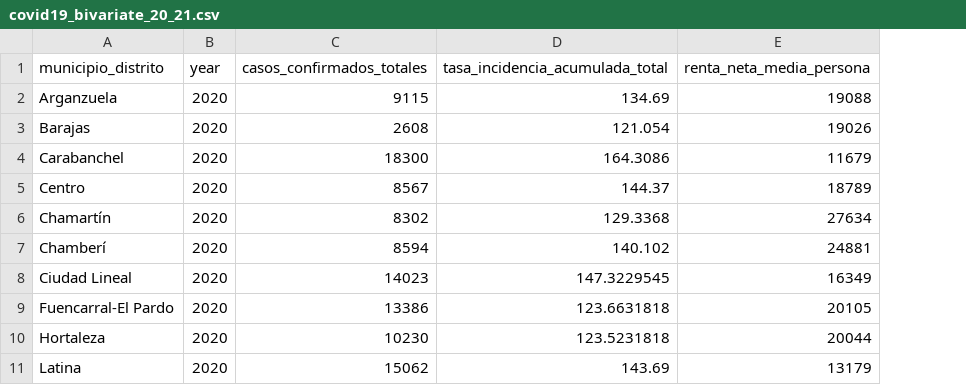
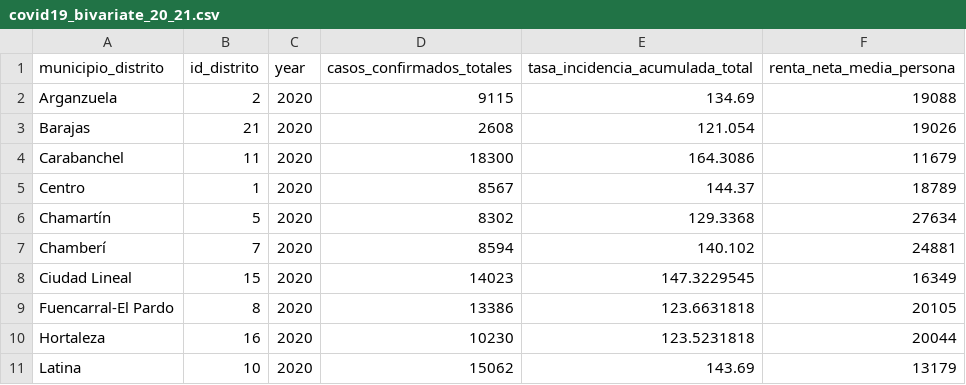
Before and after one commit to CarlosMunozDiaz/bivariate_covid19_madrid_map, a CSV file: data/covid19_bivariate_20_21.csv, drawn as a sheet; only a part is shown; the diff names each change by its address in the sheet, - before the commit and + after, or states it on an @@ line.

```diff
--- a/data/covid19_bivariate_20_21.csv
+++ b/data/covid19_bivariate_20_21.csv
+column B (id_distrito), rows 2-11: 2 | 21 | 11 | 1 | 5 | 7 | 15 | 8 | 16 | 10
```
Also changed, not shown: 7 other files.
